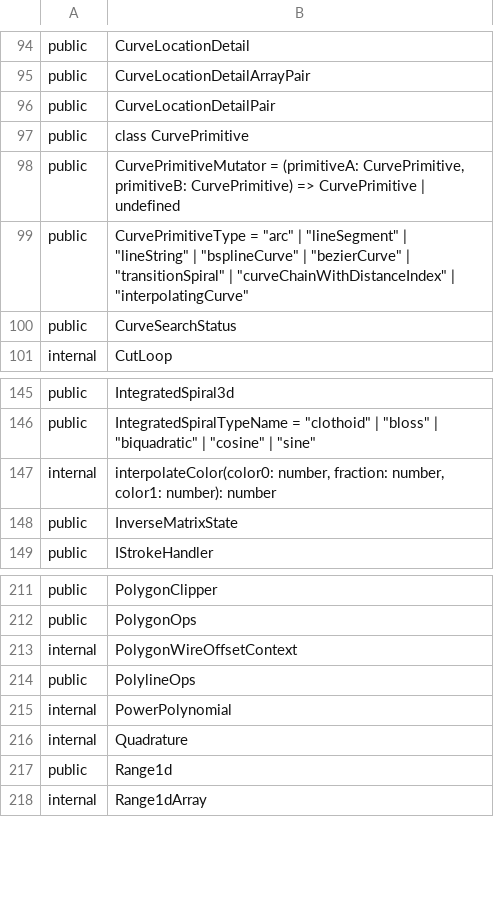
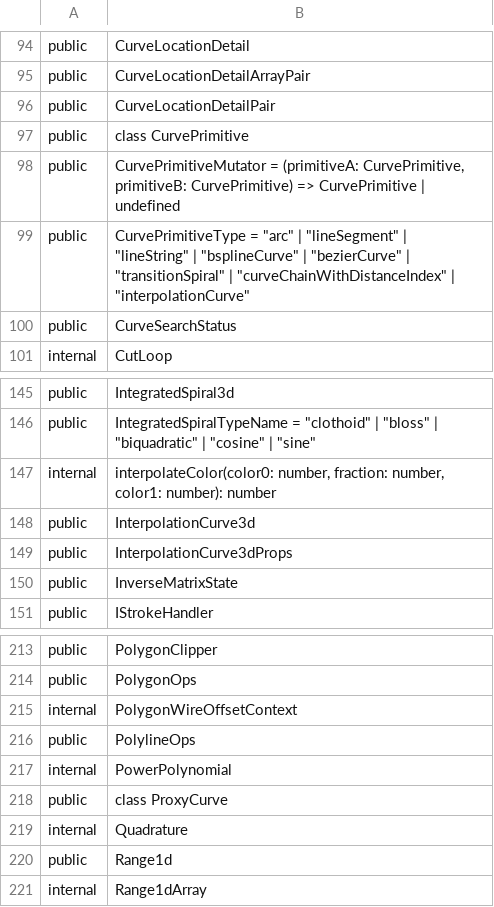
Before and after one commit to iTwin/itwinjs-core, a CSV file: common/api/summary/geometry-core.exports.csv, drawn as a sheet; only a part is shown, gaps mark what is left out.

Commit message:
lint/api for InterpolationCurve3d

```diff
--- a/common/api/summary/geometry-core.exports.csv
+++ b/common/api/summary/geometry-core.exports.csv
@@ -98,3 +98,3 @@ public;class CurvePrimitive
 public;CurvePrimitiveMutator = (primitiveA: CurvePrimitive, primitiveB: CurvePrimitive) => CurvePrimitive | undefined
-public;CurvePrimitiveType = "arc" | "lineSegment" | "lineString" | "bsplineCurve" | "bezierCurve" | "transitionSpiral" | "curveChainWithDistanceIndex" | "interpolatingCurve"
+public;CurvePrimitiveType = "arc" | "lineSegment" | "lineString" | "bsplineCurve" | "bezierCurve" | "transitionSpiral" | "curveChainWithDistanceIndex" | "interpolationCurve"
 public;CurveSearchStatus
@@ -147,2 +147,4 @@ public;IntegratedSpiralTypeName = "clothoid" | "bloss" | "biquadratic" | "cosine
 internal;interpolateColor(color0: number, fraction: number, color1: number): number
+public;InterpolationCurve3d
+public;InterpolationCurve3dProps
 public;InverseMatrixState
@@ -215,2 +217,3 @@ public;PolylineOps
 internal;PowerPolynomial
+public;class ProxyCurve
 internal;Quadrature
```
Also changed, not shown: 3 other files.
